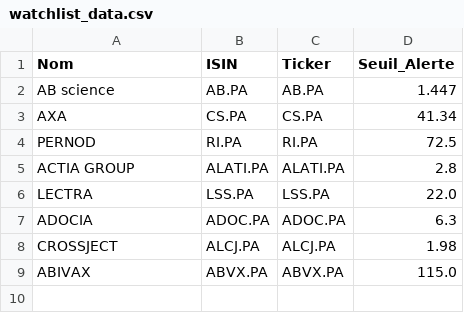
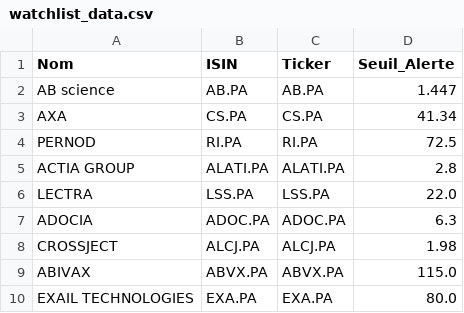
Before and after one commit to laumlt78-oss/Portefeuille, a CSV file: watchlist_data.csv, drawn as a sheet.

Commit message:
Sync watchlist_data.csv

```diff
--- a/watchlist_data.csv
+++ b/watchlist_data.csv
@@ -9 +9,2 @@ CROSSJECT,ALCJ.PA,ALCJ.PA,1.98
 ABIVAX,ABVX.PA,ABVX.PA,115.0
+EXAIL TECHNOLOGIES,EXA.PA,EXA.PA,80.0
```
